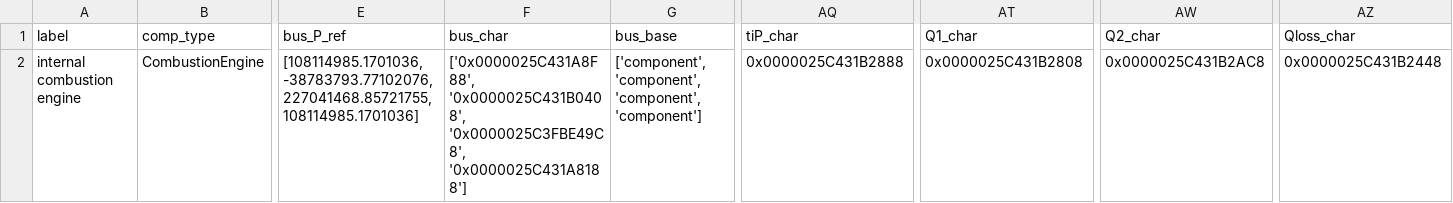
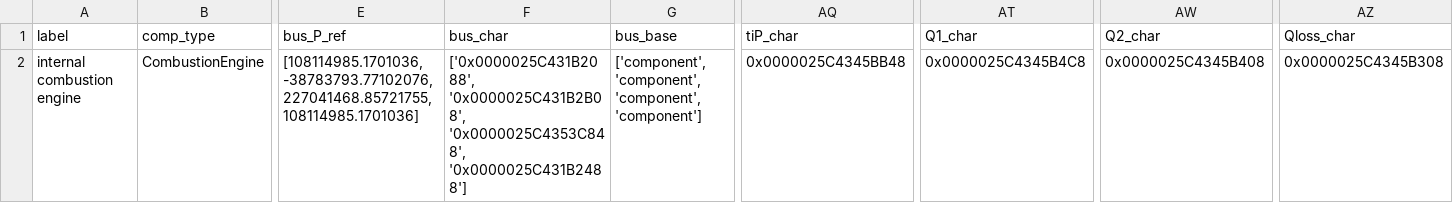
Before and after one commit to maltefritz/SWSH, a CSV file: Anlagenmodelle/ice/ice_design/components/CombustionEngine.csv, drawn as a sheet; only a part is shown, gaps mark what is left out; the diff names each change by its address in the sheet, - before the commit and + after, or states it on an @@ line.

```diff
--- a/Anlagenmodelle/ice/ice_design/components/CombustionEngine.csv
+++ b/Anlagenmodelle/ice/ice_design/components/CombustionEngine.csv
-F2 (bus_char): ['0x0000025C431A8F88', '0x0000025C431B0408', '0x0000025C3FBE49C8', '0x0000025C431A8188']
+F2 (bus_char): ['0x0000025C431B2088', '0x0000025C431B2B08', '0x0000025C4353C848', '0x0000025C431B2488']
-AQ2 (tiP_char): 0x0000025C431B2888
+AQ2 (tiP_char): 0x0000025C4345BB48
-AT2 (Q1_char): 0x0000025C431B2808
+AT2 (Q1_char): 0x0000025C4345B4C8
-AW2 (Q2_char): 0x0000025C431B2AC8
+AW2 (Q2_char): 0x0000025C4345B408
-AZ2 (Qloss_char): 0x0000025C431B2448
+AZ2 (Qloss_char): 0x0000025C4345B308
```
Also changed, not shown: Anlagenmodelle/ice/ice_design/components/HeatExchanger.csv, Anlagenmodelle/ice/ice_design/components/HeatExchangerSimple.csv, 5 other files.
